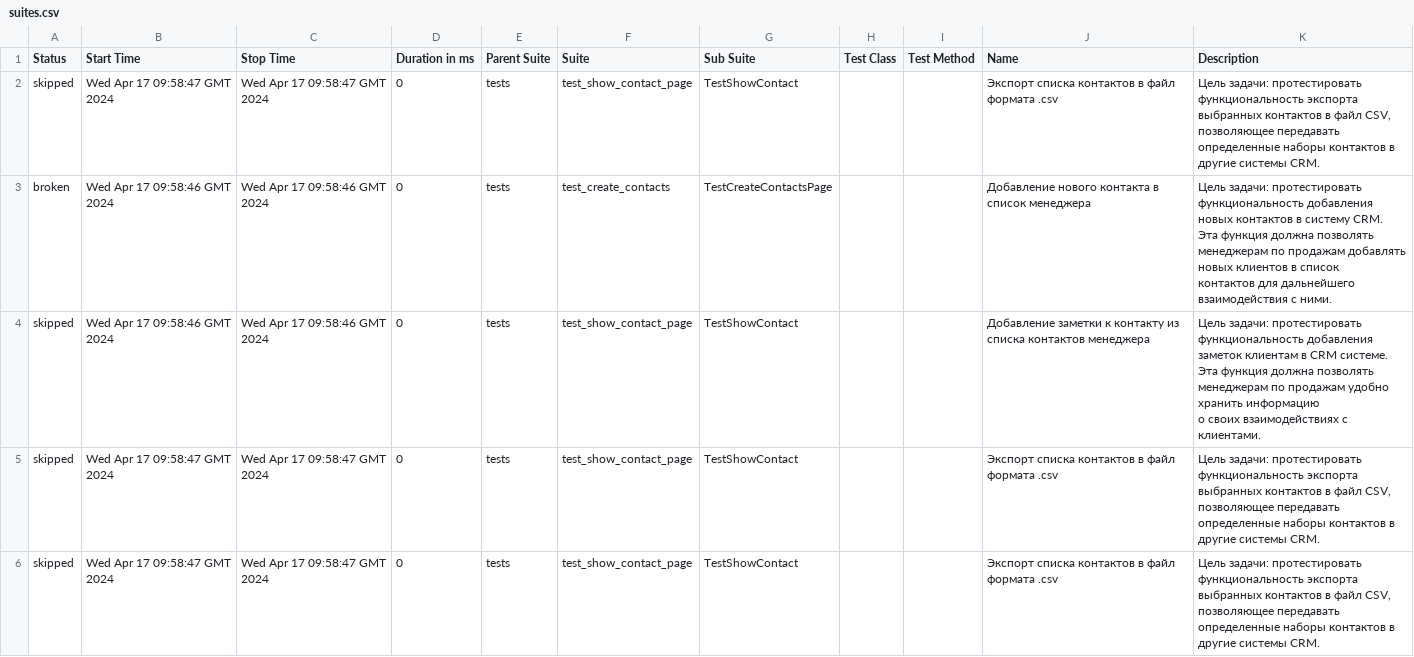
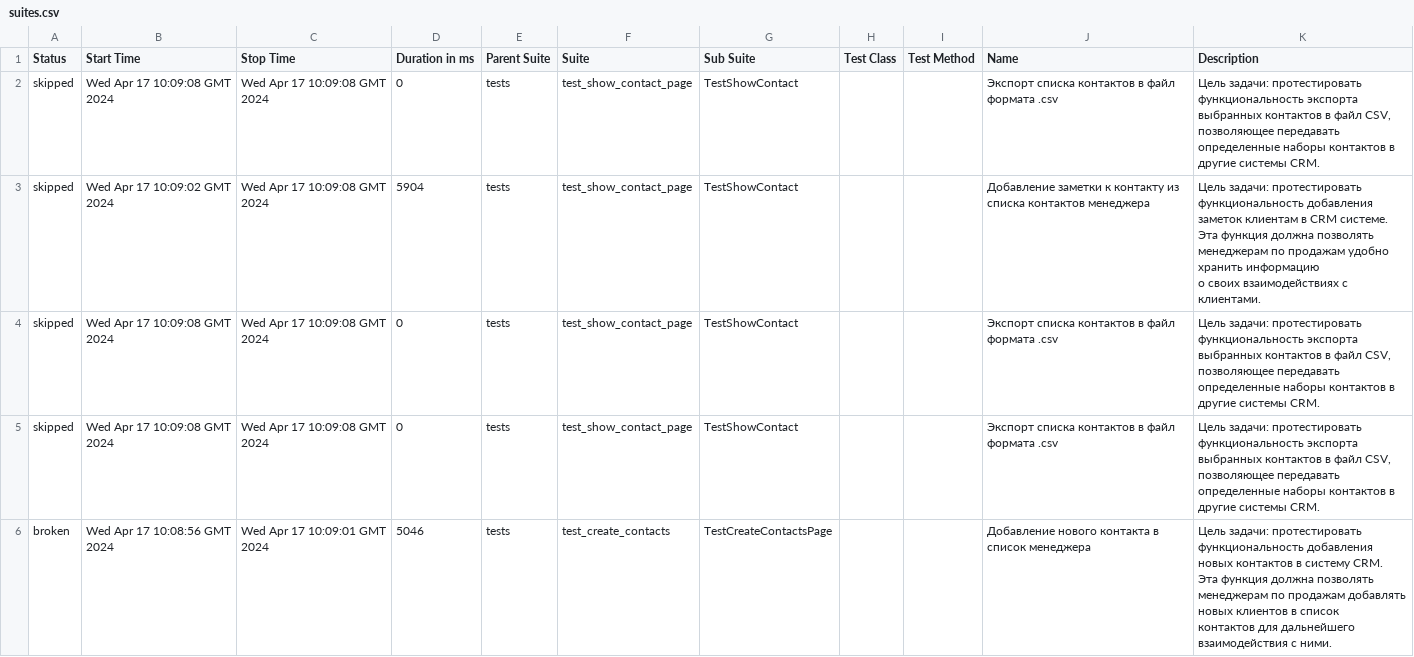
Before and after one commit to Lipatnikova/ui_playground, a CSV file: data/suites.csv, drawn as a sheet.

```diff
--- a/data/suites.csv
+++ b/data/suites.csv
@@ -1,18 +1,18 @@
 "Status","Start Time","Stop Time","Duration in ms","Parent Suite","Suite","Sub Suite","Test Class","Test Method","Name","Description"
-"skipped","Wed Apr 17 09:58:47 GMT 2024","Wed Apr 17 09:58:47 GMT 2024","0","tests","test_show_contact_page","TestShowContact","","","Экспорт списка контактов в файл формата .csv","
-    Цель задачи: протестировать функциональность экспорта выбранных контактов в файл CSV,
-    позволяющее передавать определенные наборы контактов в другие системы CRM."
-"broken","Wed Apr 17 09:58:46 GMT 2024","Wed Apr 17 09:58:46 GMT 2024","0","tests","test_create_contacts","TestCreateContactsPage","","","Добавление нового контакта в список менеджера","
-    Цель задачи: протестировать функциональность добавления новых контактов в систему CRM.
-    Эта функция должна позволять менеджерам по продажам добавлять новых клиентов в список
-    контактов для дальнейшего взаимодействия с ними."
-"skipped","Wed Apr 17 09:58:46 GMT 2024","Wed Apr 17 09:58:46 GMT 2024","0","tests","test_show_contact_page","TestShowContact","","","Добавление заметки к контакту из списка контактов менеджера","
-    Цель задачи: протестировать функциональность добавления заметок клиентам в CRM системе.
-    Эта функция должна позволять менеджерам по продажам удобно хранить информацию
-    о своих взаимодействиях с клиентами."
-"skipped","Wed Apr 17 09:58:47 GMT 2024","Wed Apr 17 09:58:47 GMT 2024","0","tests","test_show_contact_page","TestShowContact","","","Экспорт списка контактов в файл формата .csv","
-    Цель задачи: протестировать функциональность экспорта выбранных контактов в файл CSV,
-    позволяющее передавать определенные наборы контактов в другие системы CRM."
-"skipped","Wed Apr 17 09:58:47 GMT 2024","Wed Apr 17 09:58:47 GMT 2024","0","tests","test_show_contact_page","TestShowContact","","","Экспорт списка контактов в файл формата .csv","
-    Цель задачи: протестировать функциональность экспорта выбранных контактов в файл CSV,
-    позволяющее передавать определенные наборы контактов в другие системы CRM."
+"skipped","Wed Apr 17 10:09:08 GMT 2024","Wed Apr 17 10:09:08 GMT 2024","0","tests","test_show_contact_page","TestShowContact","","","Экспорт списка контактов в файл формата .csv","
+    Цель задачи: протестировать функциональность экспорта выбранных контактов в файл CSV,
+    позволяющее передавать определенные наборы контактов в другие системы CRM."
+"skipped","Wed Apr 17 10:09:02 GMT 2024","Wed Apr 17 10:09:08 GMT 2024","5904","tests","test_show_contact_page","TestShowContact","","","Добавление заметки к контакту из списка контактов менеджера","
+    Цель задачи: протестировать функциональность добавления заметок клиентам в CRM системе.
+    Эта функция должна позволять менеджерам по продажам удобно хранить информацию
+    о своих взаимодействиях с клиентами."
+"skipped","Wed Apr 17 10:09:08 GMT 2024","Wed Apr 17 10:09:08 GMT 2024","0","tests","test_show_contact_page","TestShowContact","","","Экспорт списка контактов в файл формата .csv","
+    Цель задачи: протестировать функциональность экспорта выбранных контактов в файл CSV,
+    позволяющее передавать определенные наборы контактов в другие системы CRM."
+"skipped","Wed Apr 17 10:09:08 GMT 2024","Wed Apr 17 10:09:08 GMT 2024","0","tests","test_show_contact_page","TestShowContact","","","Экспорт списка контактов в файл формата .csv","
+    Цель задачи: протестировать функциональность экспорта выбранных контактов в файл CSV,
+    позволяющее передавать определенные наборы контактов в другие системы CRM."
+"broken","Wed Apr 17 10:08:56 GMT 2024","Wed Apr 17 10:09:01 GMT 2024","5046","tests","test_create_contacts","TestCreateContactsPage","","","Добавление нового контакта в список менеджера","
+    Цель задачи: протестировать функциональность добавления новых контактов в систему CRM.
+    Эта функция должна позволять менеджерам по продажам добавлять новых клиентов в список
+    контактов для дальнейшего взаимодействия с ними."
```
Also changed, not shown: 27 other files.
